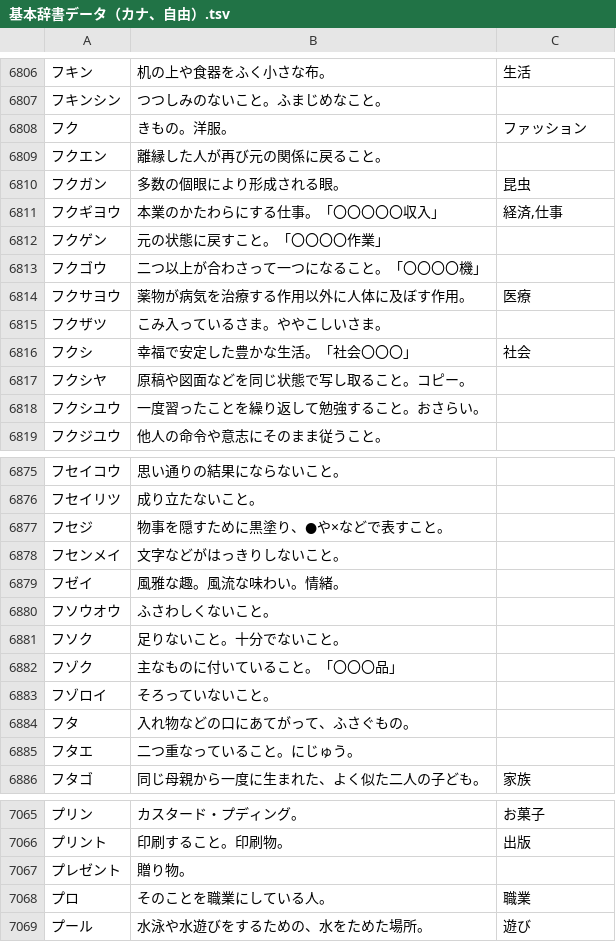
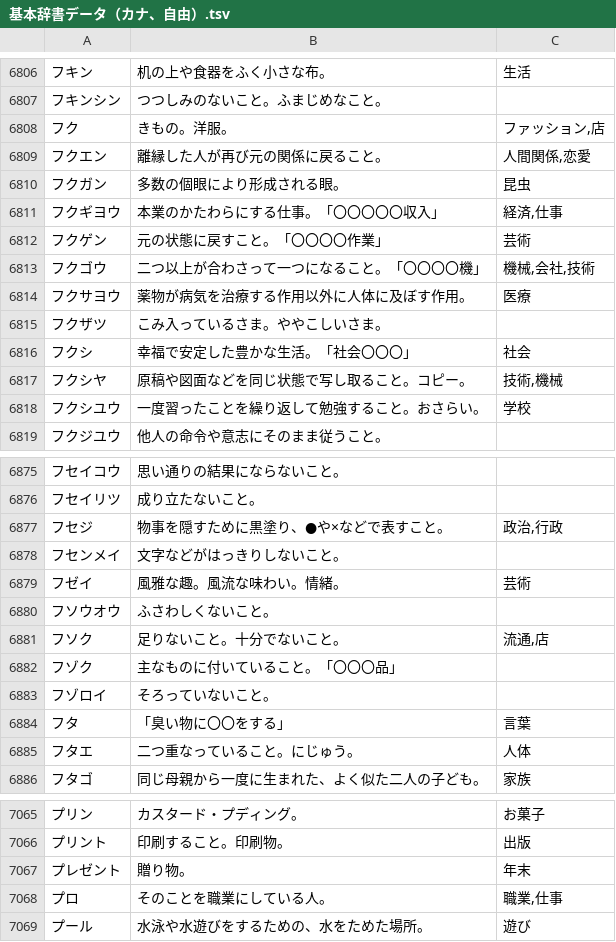
Before and after one commit to katahiromz/XWordGiver, a TSV file: DICT/基本辞書データ（カナ、自由）.tsv, drawn as a sheet; only a part is shown, gaps mark what is left out; the diff covers the shown part only.

```diff
--- a/DICT/基本辞書データ（カナ、自由）.tsv
+++ b/DICT/基本辞書データ（カナ、自由）.tsv
@@ -6807,8 +6807,8 @@
 フキンシン	つつしみのないこと。ふまじめなこと。	
-フク	きもの。洋服。	ファッション
-フクエン	離縁した人が再び元の関係に戻ること。	
+フク	きもの。洋服。	ファッション,店
+フクエン	離縁した人が再び元の関係に戻ること。	人間関係,恋愛
 フクガン	多数の個眼により形成される眼。	昆虫
 フクギヨウ	本業のかたわらにする仕事。「〇〇〇〇〇収入」	経済,仕事
-フクゲン	元の状態に戻すこと。「〇〇〇〇作業」	
-フクゴウ	二つ以上が合わさって一つになること。「〇〇〇〇機」	
+フクゲン	元の状態に戻すこと。「〇〇〇〇作業」	芸術
+フクゴウ	二つ以上が合わさって一つになること。「〇〇〇〇機」	機械,会社,技術
 フクサヨウ	薬物が病気を治療する作用以外に人体に及ぼす作用。	医療
@@ -6816,4 +6816,4 @@
 フクシ	幸福で安定した豊かな生活。「社会〇〇〇」	社会
-フクシヤ	原稿や図面などを同じ状態で写し取ること。コピー。	
-フクシユウ	一度習ったことを繰り返して勉強すること。おさらい。	
+フクシヤ	原稿や図面などを同じ状態で写し取ること。コピー。	技術,機械
+フクシユウ	一度習ったことを繰り返して勉強すること。おさらい。	学校
 フクジユウ	他人の命令や意志にそのまま従うこと。	
@@ -6876,11 +6876,11 @@
 フセイリツ	成り立たないこと。	
-フセジ	物事を隠すために黒塗り、●や×などで表すこと。	
+フセジ	物事を隠すために黒塗り、●や×などで表すこと。	政治,行政
 フセンメイ	文字などがはっきりしないこと。	
-フゼイ	風雅な趣。風流な味わい。情緒。	
+フゼイ	風雅な趣。風流な味わい。情緒。	芸術
 フソウオウ	ふさわしくないこと。	
-フソク	足りないこと。十分でないこと。	
+フソク	足りないこと。十分でないこと。	流通,店
 フゾク	主なものに付いていること。「〇〇〇品」	
 フゾロイ	そろっていないこと。	
-フタ	入れ物などの口にあてがって、ふさぐもの。	
-フタエ	二つ重なっていること。にじゅう。	
+フタ	「臭い物に〇〇をする」	言葉
+フタエ	二つ重なっていること。にじゅう。	人体
 フタゴ	同じ母親から一度に生まれた、よく似た二人の子ども。	家族
@@ -7066,4 +7066,4 @@
 プリント	印刷すること。印刷物。	出版
-プレゼント	贈り物。	
-プロ	そのことを職業にしている人。	職業
+プレゼント	贈り物。	年末
+プロ	そのことを職業にしている人。	職業,仕事
 プール	水泳や水遊びをするための、水をためた場所。	遊び
```
Also changed, not shown: 137 edited cells elsewhere in this file.
